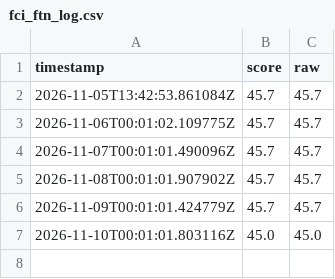
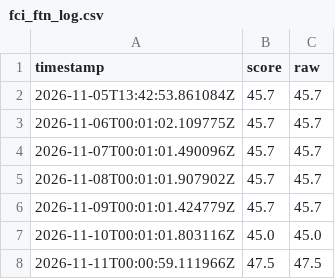
Before and after one commit to ftone-index/ftn-history, a CSV file: fci_ftn_log.csv, drawn as a sheet.

Commit message:
Append FTN score 47.5 for 2026-11-11

```diff
--- a/fci_ftn_log.csv
+++ b/fci_ftn_log.csv
@@ -7 +7,2 @@ timestamp,score,raw
 2026-11-10T00:01:01.803116Z,45.0,45.0
+2026-11-11T00:00:59.111966Z,47.5,47.5
```
